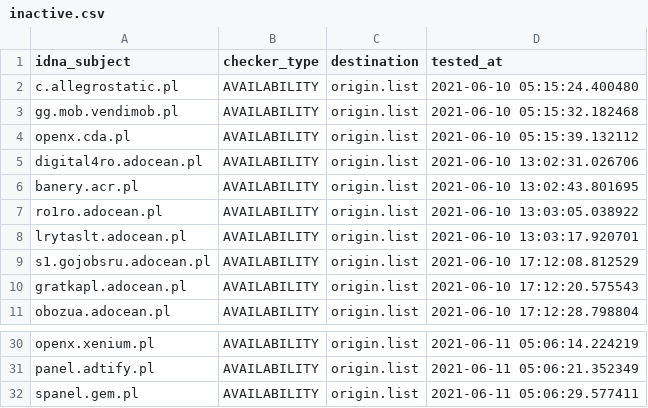
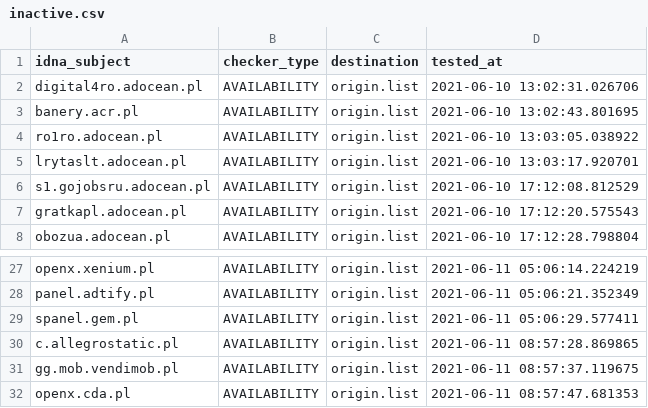
Before and after one commit to dead-hosts/.pl-host-file_git_xxcriticxx, a CSV file: .pyfunceble/inactive.csv, drawn as a sheet; only a part is shown, gaps mark what is left out; removed rows and columns are numbered as before the commit, all else as after; the diff names each change by its address in the sheet, - before the commit and + after, or states it on an @@ line.

```diff
--- a/.pyfunceble/inactive.csv
+++ b/.pyfunceble/inactive.csv
-row 2: c.allegrostatic.pl | AVAILABILITY | origin.list | 2021-06-10 05:15:24.400480
-row 3: gg.mob.vendimob.pl | AVAILABILITY | origin.list | 2021-06-10 05:15:32.182468
-row 4: openx.cda.pl | AVAILABILITY | origin.list | 2021-06-10 05:15:39.132112
+row 30: c.allegrostatic.pl | AVAILABILITY | origin.list | 2021-06-11 08:57:28.869865
+row 31: gg.mob.vendimob.pl | AVAILABILITY | origin.list | 2021-06-11 08:57:37.119675
+row 32: openx.cda.pl | AVAILABILITY | origin.list | 2021-06-11 08:57:47.681353
```
Also changed, not shown: 9 other files.
